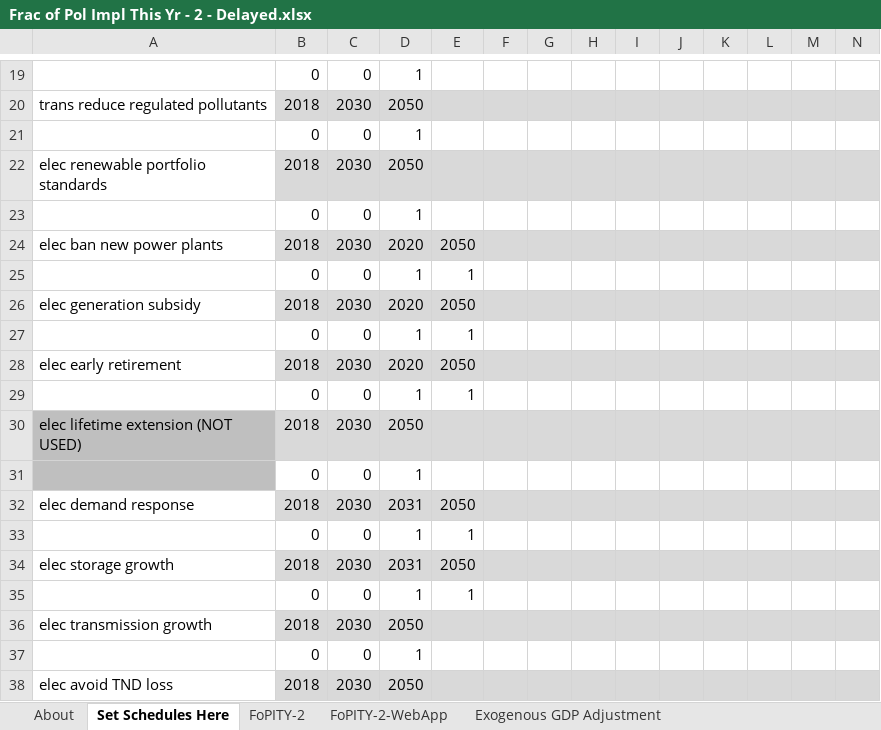
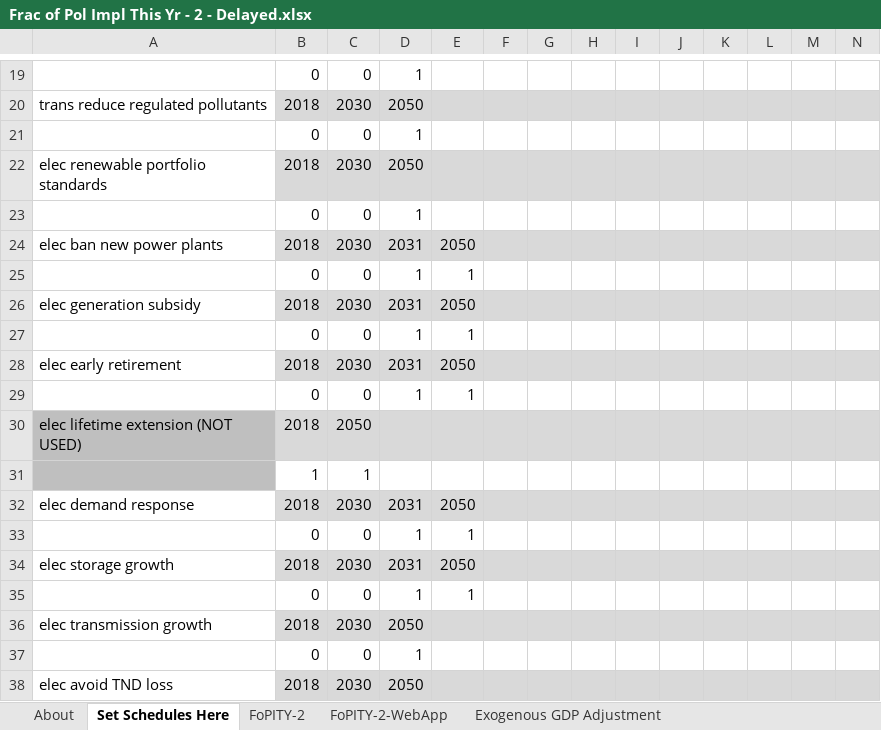
Before and after one commit to EnergyInnovation/eps-india, an Excel workbook: InputData/plcy-schd/FoPITY/Frac of Pol Impl This Yr - 2 - Delayed.xlsx, sheet Set Schedules Here, drawn as a sheet; only a part is shown, gaps mark what is left out; values as stored, in another font and other column widths than the file's, no borders; removed rows and columns are numbered as before the commit, all else as after; rows hold the shown columns only; the diff names each change by its address in the sheet, - before the commit and + after, or states it on an @@ line.

```diff
--- a/InputData/plcy-schd/FoPITY/Frac of Pol Impl This Yr - 2 - Delayed.xlsx (sheet Set Schedules Here)
+++ b/InputData/plcy-schd/FoPITY/Frac of Pol Impl This Yr - 2 - Delayed.xlsx (sheet Set Schedules Here)
-D24: 2020
+D24: 2031
-D26: 2020
+D26: 2031
-D28: 2020
+D28: 2031
-C30: 2030
+C30: 2050
-D30: 2050
+D30: (empty)
-row 31:  | 0 | 0 | 1
+row 31:  | 1 | 1
```
Also changed, not shown: sheet FoPITY-2, sheet Exogenous GDP Adjustment, sheet FoPITY-2-WebApp, formulas that keep their value, InputData/plcy-schd/FoPITY/Frac of Pol Impl This Yr - 1 - Default.xlsx, WebAppData.xlsx, 11 other files.
